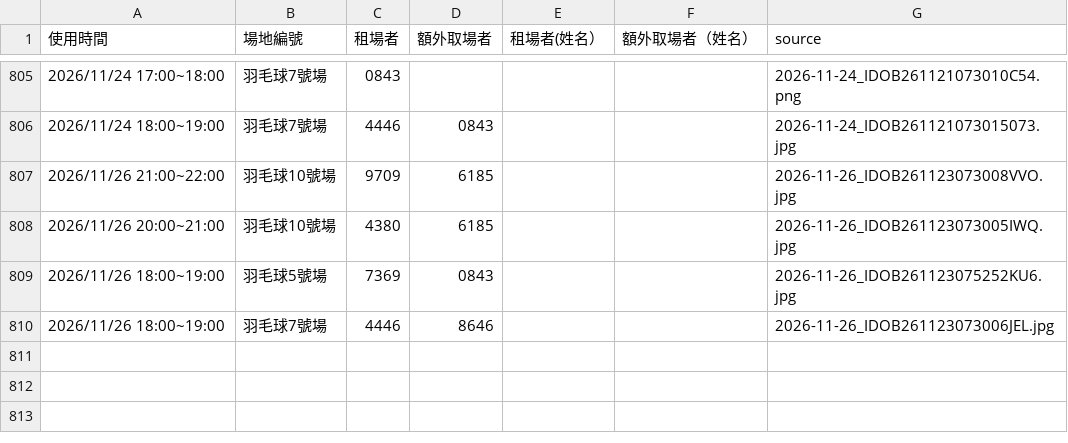
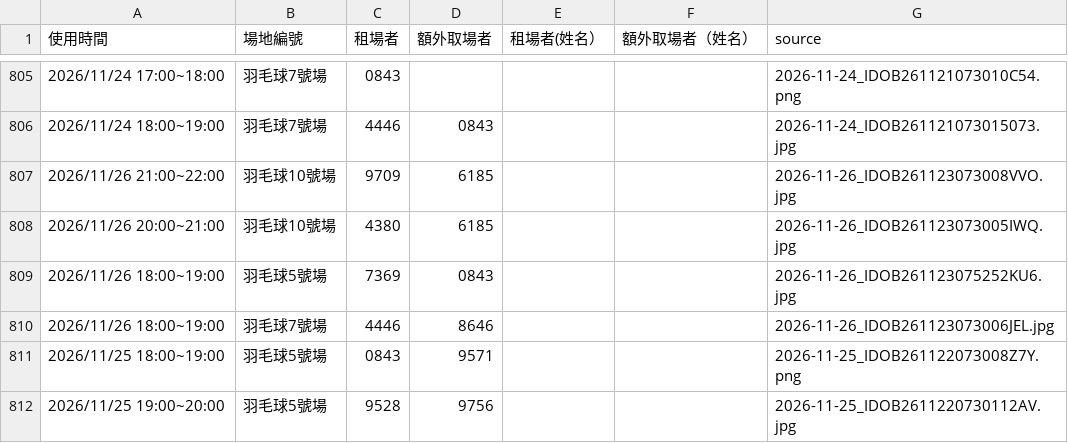
Before and after one commit to adidasracket-Lao/sports-court-booking, a CSV file: 場地租用資料.csv, drawn as a sheet; only a part is shown, gaps mark what is left out.

```diff
--- a/場地租用資料.csv
+++ b/場地租用資料.csv
@@ -810 +810,3 @@
 2026/11/26 18:00~19:00,羽毛球7號場,4446,8646,,,2026-11-26_IDOB261123073006JEL.jpg
+2026/11/25 18:00~19:00,羽毛球5號場,0843,9571,,,2026-11-25_IDOB261122073008Z7Y.png
+2026/11/25 19:00~20:00,羽毛球5號場,9528,9756,,,2026-11-25_IDOB2611220730112AV.jpg
```
Also changed, not shown: 2 other files.
